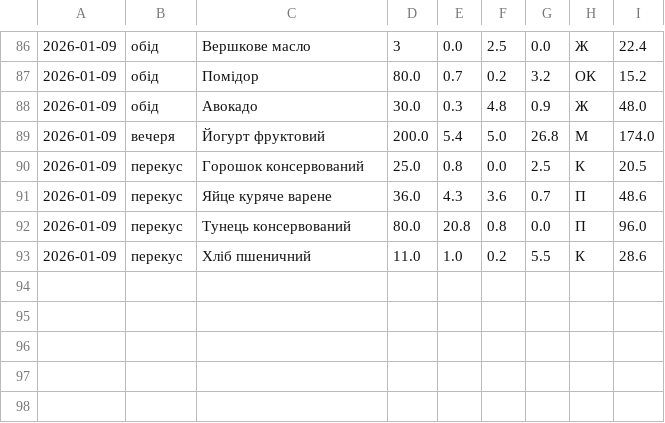
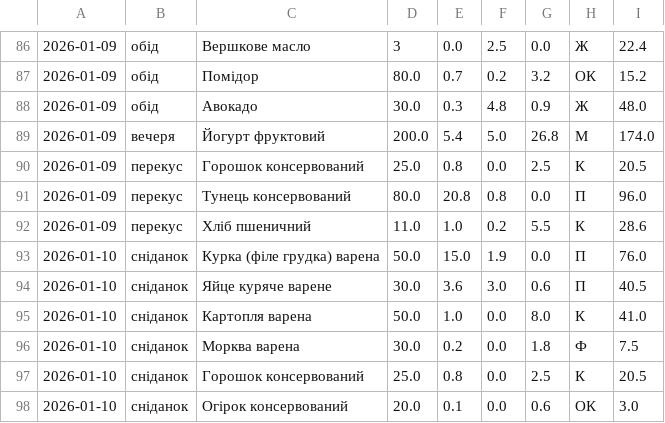
Before and after one commit to Your-Natka/diet, a CSV file: diary.csv, drawn as a sheet; only a part is shown, gaps mark what is left out; removed rows and columns are numbered as before the commit, all else as after; the diff names each change by its address in the sheet, - before the commit and + after, or states it on an @@ line.

```diff
--- a/diary.csv
+++ b/diary.csv
-row 91: 2026-01-09 | перекус | Яйце куряче варене | 36.0 | 4.3 | 3.6 | 0.7 | П | 48.6
+row 93: 2026-01-10 | сніданок | Курка (філе грудка) варена | 50.0 | 15.0 | 1.9 | 0.0 | П | 76.0
+row 94: 2026-01-10 | сніданок | Яйце куряче варене | 30.0 | 3.6 | 3.0 | 0.6 | П | 40.5
+row 95: 2026-01-10 | сніданок | Картопля варена | 50.0 | 1.0 | 0.0 | 8.0 | К | 41.0
+row 96: 2026-01-10 | сніданок | Морква варена | 30.0 | 0.2 | 0.0 | 1.8 | Ф | 7.5
+row 97: 2026-01-10 | сніданок | Горошок консервований | 25.0 | 0.8 | 0.0 | 2.5 | К | 20.5
+row 98: 2026-01-10 | сніданок | Огірок консервований | 20.0 | 0.1 | 0.0 | 0.6 | ОК | 3.0
```
Also changed, not shown: 13 other files.
